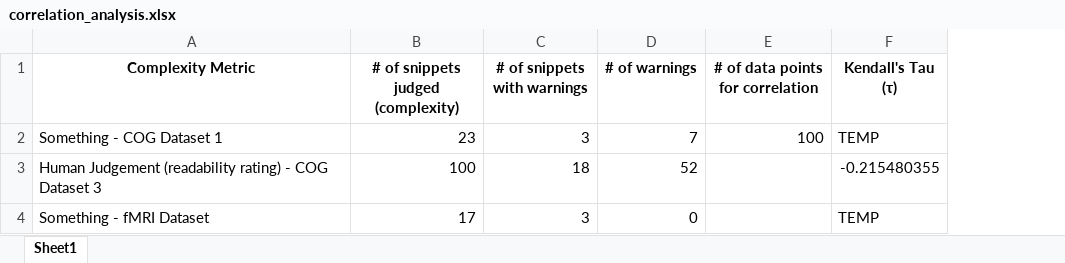
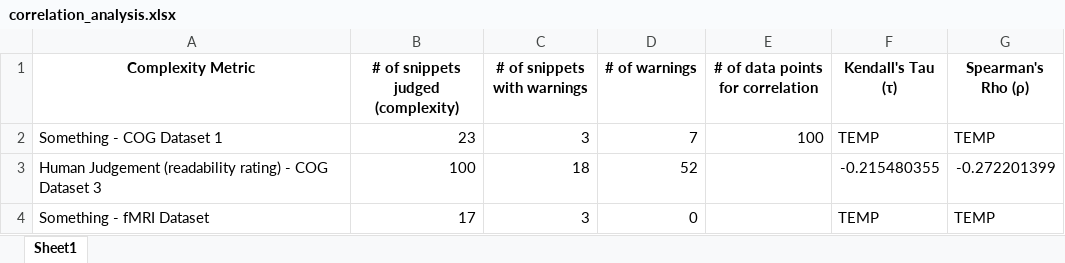
Before and after one commit to sea-lab-wm/complexity-verification-project, an Excel workbook: data/correlation_analysis.xlsx, sheet Sheet1, drawn as a sheet; values as stored, in another font and other column widths than the file's, no borders; the diff names each change by its address in the sheet, - before the commit and + after, or states it on an @@ line.

Commit message:
Update correlation.py
Added Spearman's correlation

```diff
--- a/data/correlation_analysis.xlsx (sheet Sheet1)
+++ b/data/correlation_analysis.xlsx (sheet Sheet1)
+column G (Spearman's Rho (ρ)), rows 2-4: TEMP | -0.272201399 | TEMP
```
Also changed, not shown: 1 other file.
